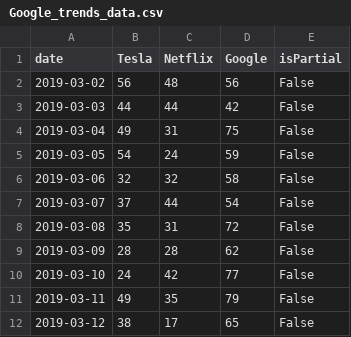
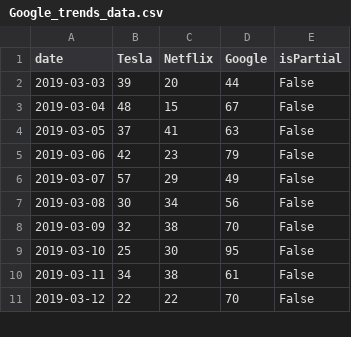
Before and after one commit to gaurav14111/Company-Stocks-vs-Internet-presence, a CSV file: Google_trends_data.csv, drawn as a sheet; only a part is shown; the diff covers the shown part only.

```diff
--- a/Google_trends_data.csv
+++ b/Google_trends_data.csv
@@ -1,12 +1,11 @@
 date,Tesla,Netflix,Google,isPartial
-2019-03-02,56,48,56,False
-2019-03-03,44,44,42,False
-2019-03-04,49,31,75,False
-2019-03-05,54,24,59,False
-2019-03-06,32,32,58,False
-2019-03-07,37,44,54,False
-2019-03-08,35,31,72,False
-2019-03-09,28,28,62,False
-2019-03-10,24,42,77,False
-2019-03-11,49,35,79,False
-2019-03-12,38,17,65,False
+2019-03-03,39,20,44,False
+2019-03-04,48,15,67,False
+2019-03-05,37,41,63,False
+2019-03-06,42,23,79,False
+2019-03-07,57,29,49,False
+2019-03-08,30,34,56,False
+2019-03-09,32,38,70,False
+2019-03-10,25,30,95,False
+2019-03-11,34,38,61,False
+2019-03-12,22,22,70,False
```
Also changed, not shown: 50 edited cells elsewhere in this file, Stock_data.csv, 2 other files.
